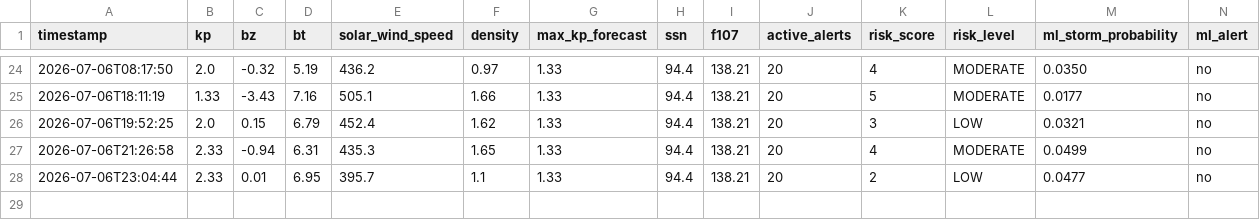
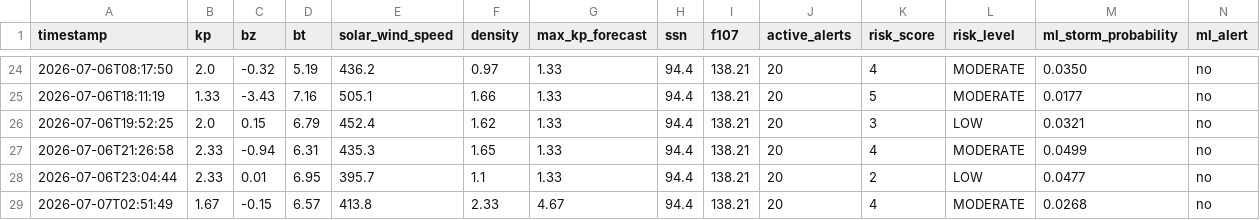
Before and after one commit to thakarnakshtra-dotcom/SolarShield, a CSV file: live_data.csv, drawn as a sheet; only a part is shown, gaps mark what is left out; the diff names each change by its address in the sheet, - before the commit and + after, or states it on an @@ line.

```diff
--- a/live_data.csv
+++ b/live_data.csv
+row 29: 2026-07-07T02:51:49 | 1.67 | -0.15 | 6.57 | 413.8 | 2.33 | 4.67 | 94.4 | 138.21 | 20 | 4 | MODERATE | 0.0268 | no
```
